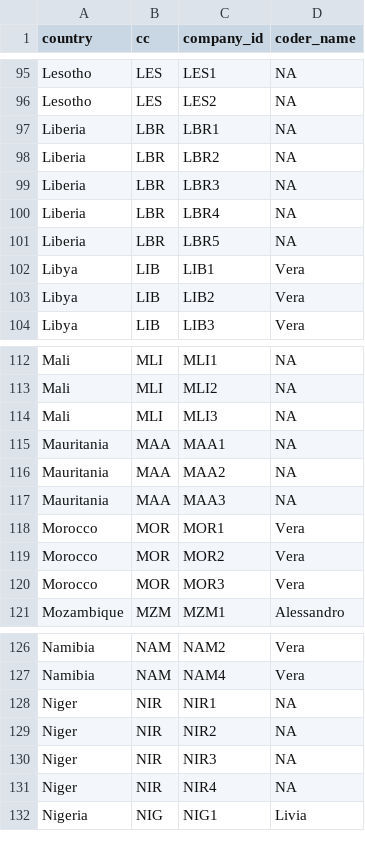
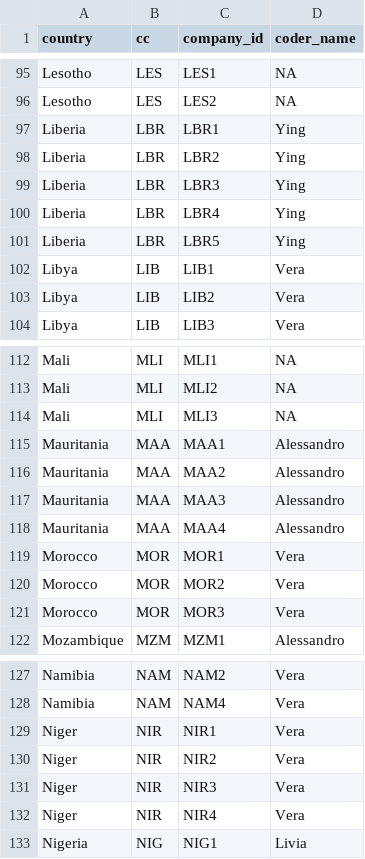
Before and after one commit to YingYan77/rmarkdown_website_template, a CSV file: _site/coding_progress.csv, drawn as a sheet; only a part is shown, gaps mark what is left out; addresses are those after the commit; the diff names each change by its address in the sheet, - before the commit and + after, or states it on an @@ line.

```diff
--- a/_site/coding_progress.csv
+++ b/_site/coding_progress.csv
-D97:D101 (coder_name): NA
+D97:D101 (coder_name): Ying
-D115:D117 (coder_name): NA
+D115:D117 (coder_name): Alessandro
+row 118: Mauritania | MAA | MAA4 | Alessandro
-D129:D132 (coder_name): NA
+D129:D132 (coder_name): Vera
```
Also changed, not shown: coding_progress.csv, 10 other files.
